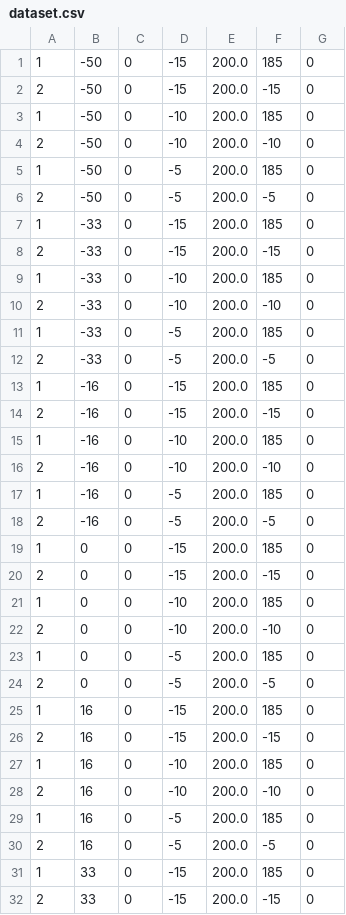
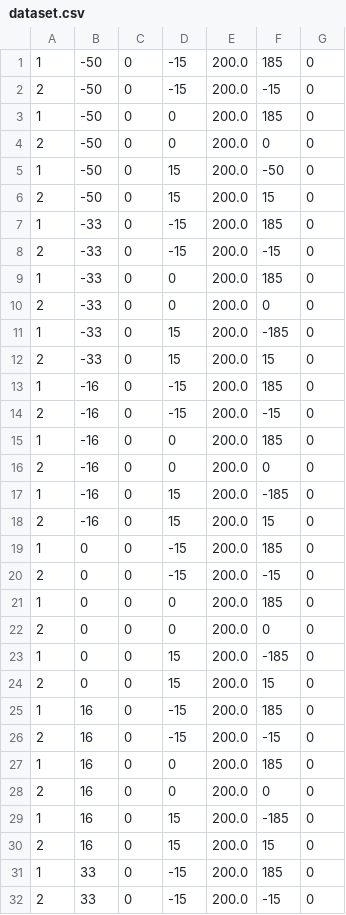
Before and after one commit to rafaie/CTRNN_VAgent, a CSV file: dataset.csv, drawn as a sheet; only a part is shown; the diff covers the shown part only.

Commit message:
Find a bug in dataset!

```diff
--- a/dataset.csv
+++ b/dataset.csv
@@ -2,30 +2,30 @@
 2,-50,0,-15,200.0,-15,0
-1,-50,0,-10,200.0,185,0
-2,-50,0,-10,200.0,-10,0
-1,-50,0,-5,200.0,185,0
-2,-50,0,-5,200.0,-5,0
+1,-50,0,0,200.0,185,0
+2,-50,0,0,200.0,0,0
+1,-50,0,15,200.0,-50,0
+2,-50,0,15,200.0,15,0
 1,-33,0,-15,200.0,185,0
 2,-33,0,-15,200.0,-15,0
-1,-33,0,-10,200.0,185,0
-2,-33,0,-10,200.0,-10,0
-1,-33,0,-5,200.0,185,0
-2,-33,0,-5,200.0,-5,0
+1,-33,0,0,200.0,185,0
+2,-33,0,0,200.0,0,0
+1,-33,0,15,200.0,-185,0
+2,-33,0,15,200.0,15,0
 1,-16,0,-15,200.0,185,0
 2,-16,0,-15,200.0,-15,0
-1,-16,0,-10,200.0,185,0
-2,-16,0,-10,200.0,-10,0
-1,-16,0,-5,200.0,185,0
-2,-16,0,-5,200.0,-5,0
+1,-16,0,0,200.0,185,0
+2,-16,0,0,200.0,0,0
+1,-16,0,15,200.0,-185,0
+2,-16,0,15,200.0,15,0
 1,0,0,-15,200.0,185,0
 2,0,0,-15,200.0,-15,0
-1,0,0,-10,200.0,185,0
-2,0,0,-10,200.0,-10,0
-1,0,0,-5,200.0,185,0
-2,0,0,-5,200.0,-5,0
+1,0,0,0,200.0,185,0
+2,0,0,0,200.0,0,0
+1,0,0,15,200.0,-185,0
+2,0,0,15,200.0,15,0
 1,16,0,-15,200.0,185,0
 2,16,0,-15,200.0,-15,0
-1,16,0,-10,200.0,185,0
-2,16,0,-10,200.0,-10,0
-1,16,0,-5,200.0,185,0
-2,16,0,-5,200.0,-5,0
+1,16,0,0,200.0,185,0
+2,16,0,0,200.0,0,0
+1,16,0,15,200.0,-185,0
+2,16,0,15,200.0,15,0
 1,33,0,-15,200.0,185,0
```
Also changed, not shown: 14 edited cells elsewhere in this file, 1 other file.
